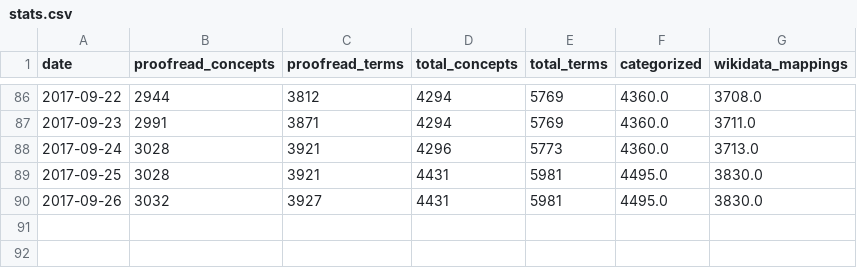
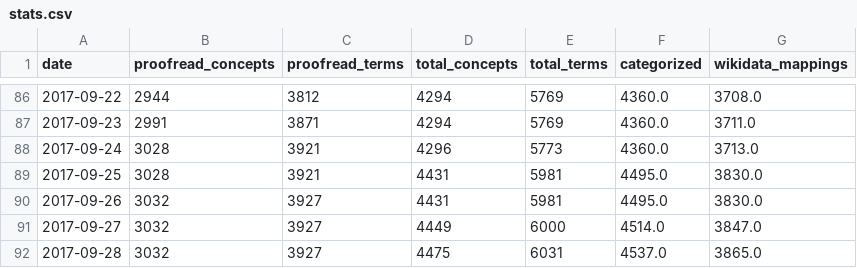
Before and after one commit to realfagstermer/prosjekt-kinderegg, a CSV file: stats.csv, drawn as a sheet; only a part is shown, gaps mark what is left out; the diff names each change by its address in the sheet, - before the commit and + after, or states it on an @@ line.

Commit message:
2017-09-28: 4475 concepts processed, 3032 proofread

```diff
--- a/stats.csv
+++ b/stats.csv
+row 91: 2017-09-27 | 3032 | 3927 | 4449 | 6000 | 4514.0 | 3847.0
+row 92: 2017-09-28 | 3032 | 3927 | 4475 | 6031 | 4537.0 | 3865.0
```
Also changed, not shown: 3 other files.
